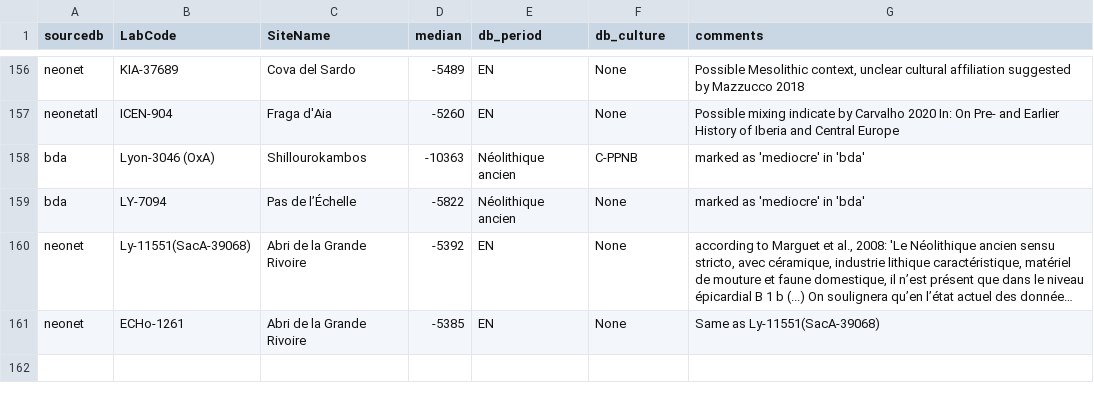
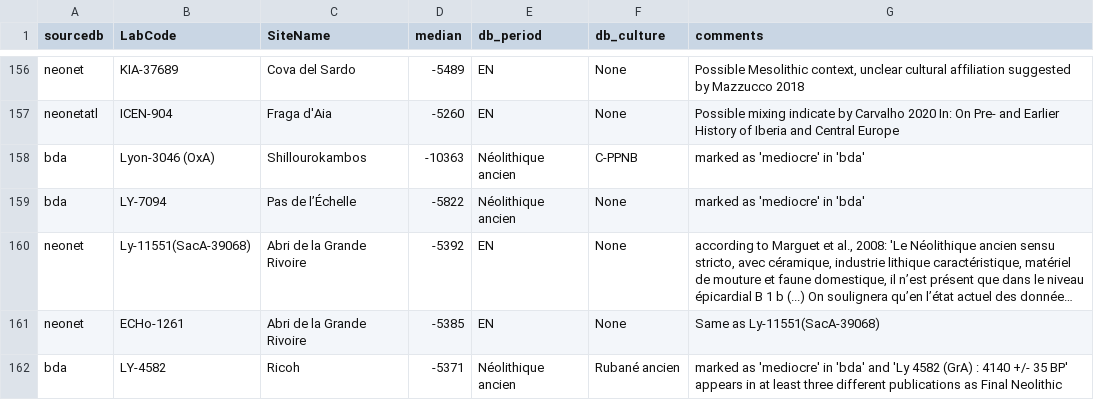
Before and after one commit to zoometh/neonet, a TSV file: inst/extdata/c14_aberrant_dates.tsv, drawn as a sheet; only a part is shown, gaps mark what is left out; long unchanged cells end in …; the diff names each change by its address in the sheet, - before the commit and + after, or states it on an @@ line.

```diff
--- a/inst/extdata/c14_aberrant_dates.tsv
+++ b/inst/extdata/c14_aberrant_dates.tsv
+row 162: bda | LY-4582 | Ricoh | -5371 | Néolithique ancien | Rubané ancien | marked as 'mediocre' in 'bda' and 'Ly 4582 (GrA) : 4140 +/- 35 BP' appears in at least three different publications as Final Neolithic
```
Also changed, not shown: doc/talks/2025-caa/img/isochr-Italia-5700-5500-5300BC-koppen_8k.tsv, 2 other files.
